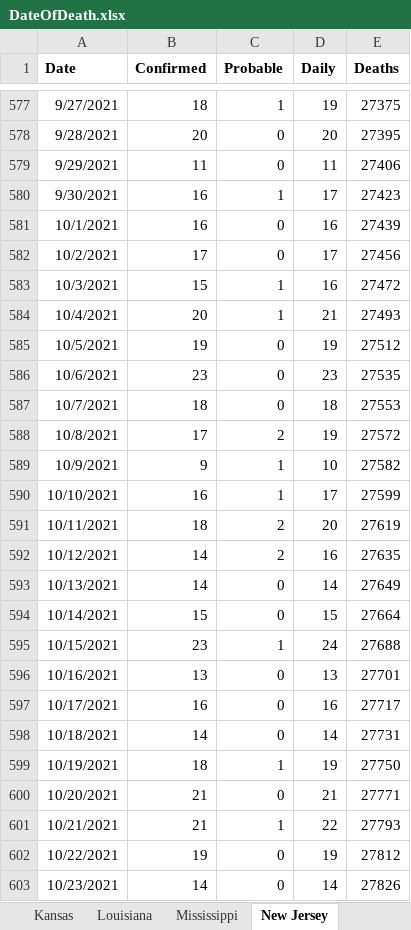
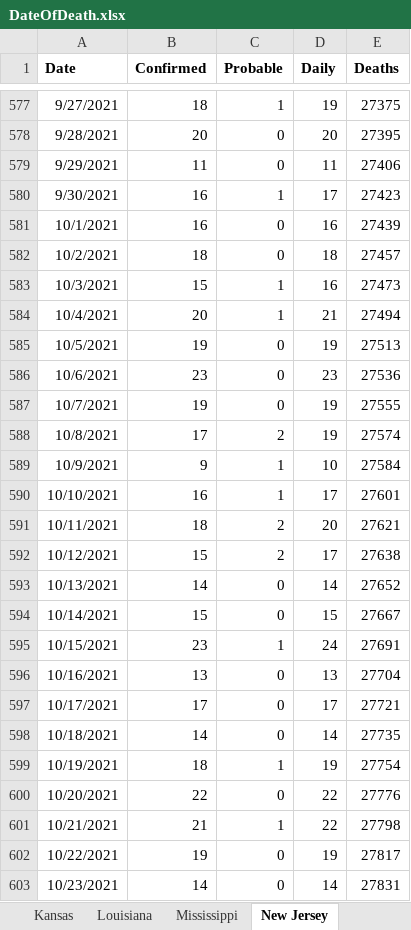
Before and after one commit to PatrickDRusk/covid, an Excel workbook: notebooks/DateOfDeath.xlsx, sheet New Jersey, drawn as a sheet; only a part is shown, gaps mark what is left out; values as stored, in another font and other column widths than the file's, no borders; the diff covers the shown part only; the diff names each change by its address in the sheet, - before the commit and + after, or states it on an @@ line.

```diff
--- a/notebooks/DateOfDeath.xlsx (sheet New Jersey)
+++ b/notebooks/DateOfDeath.xlsx (sheet New Jersey)
-B582 (Confirmed): 17
+B582 (Confirmed): 18
-D582 (Daily): 17
+D582 (Daily): 18
-E582 (Deaths): 27456
+E582 (Deaths): 27457
-E583 (Deaths): 27472
+E583 (Deaths): 27473
-E584 (Deaths): 27493
+E584 (Deaths): 27494
-E585 (Deaths): 27512
+E585 (Deaths): 27513
-E586 (Deaths): 27535
+E586 (Deaths): 27536
-B587 (Confirmed): 18
+B587 (Confirmed): 19
-D587 (Daily): 18
+D587 (Daily): 19
-E587 (Deaths): 27553
+E587 (Deaths): 27555
-E588 (Deaths): 27572
+E588 (Deaths): 27574
-E589 (Deaths): 27582
+E589 (Deaths): 27584
-E590 (Deaths): 27599
+E590 (Deaths): 27601
-E591 (Deaths): 27619
+E591 (Deaths): 27621
-B592 (Confirmed): 14
+B592 (Confirmed): 15
-D592 (Daily): 16
+D592 (Daily): 17
-E592 (Deaths): 27635
+E592 (Deaths): 27638
-E593 (Deaths): 27649
+E593 (Deaths): 27652
-E594 (Deaths): 27664
+E594 (Deaths): 27667
-E595 (Deaths): 27688
+E595 (Deaths): 27691
-E596 (Deaths): 27701
+E596 (Deaths): 27704
-B597 (Confirmed): 16
+B597 (Confirmed): 17
-D597 (Daily): 16
+D597 (Daily): 17
-E597 (Deaths): 27717
+E597 (Deaths): 27721
-E598 (Deaths): 27731
+E598 (Deaths): 27735
-E599 (Deaths): 27750
+E599 (Deaths): 27754
-B600 (Confirmed): 21
+B600 (Confirmed): 22
-D600 (Daily): 21
+D600 (Daily): 22
-E600 (Deaths): 27771
+E600 (Deaths): 27776
-E601 (Deaths): 27793
+E601 (Deaths): 27798
-E602 (Deaths): 27812
+E602 (Deaths): 27817
-E603 (Deaths): 27826
+E603 (Deaths): 27831
```
Also changed, not shown: 14 added rows and 52 edited cells elsewhere in this sheet, sheet South Carolina, sheet South Dakota, sheet Mississippi, sheet Arizona, sheet Iowa, sheet Alabama, 1 more sheet, 2 other files.
